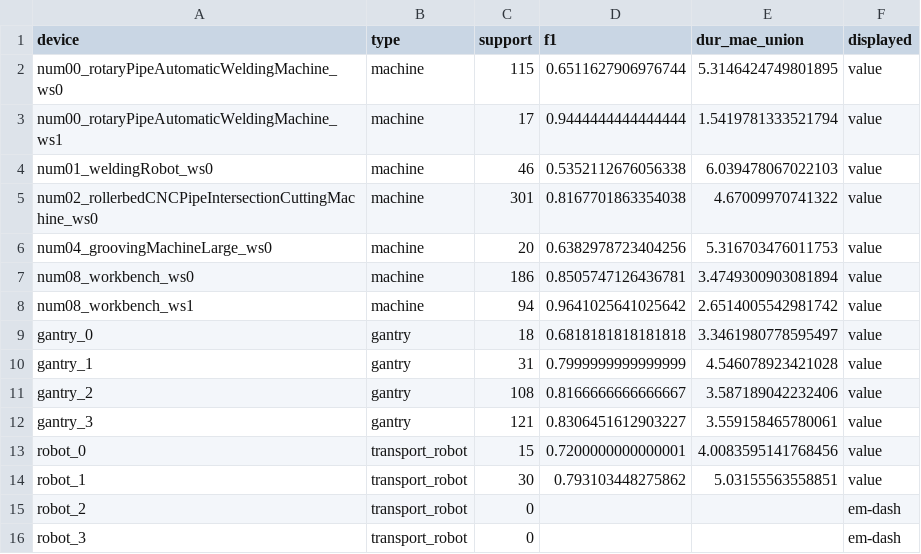
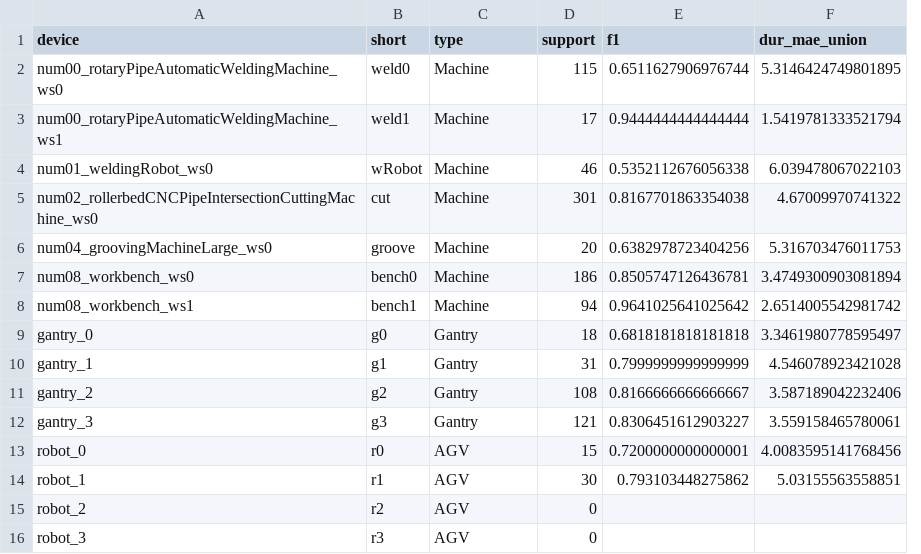
Before and after one commit to tyx-hku/BNPDFormer, a CSV file: experiments/data/plot_data/per_device_start5.csv, drawn as a sheet; removed rows and columns are numbered as before the commit, all else as after; the diff names each change by its address in the sheet, - before the commit and + after, or states it on an @@ line.

```diff
--- a/experiments/data/plot_data/per_device_start5.csv
+++ b/experiments/data/plot_data/per_device_start5.csv
+column B (short), rows 2-16: weld0 | weld1 | wRobot | cut | groove | bench0 | bench1 | g0 | g1 | g2 | g3 | r0 | r1 | r2 | r3
-column F (displayed), rows 2-16: value | value | value | value | value | value | value | value | value | value | value | value | value | em-dash | em-dash
-C2:C8 (type): machine
+C2:C8 (type): Machine
-C9:C12 (type): gantry
+C9:C12 (type): Gantry
-C13:C16 (type): transport_robot
+C13:C16 (type): AGV
```
Also changed, not shown: 35 other files.
